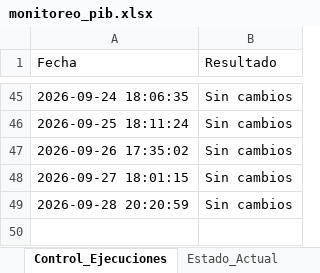
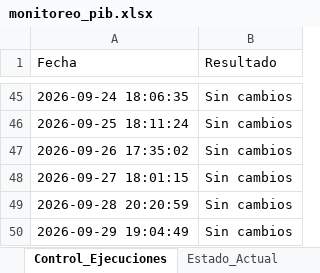
Before and after one commit to armendarizantonio14-oss/monitor-inegi-pib, an Excel workbook: monitoreo_pib.xlsx, sheet Control_Ejecuciones, drawn as a sheet; only a part is shown, gaps mark what is left out; values as stored, in another font and other column widths than the file's, no borders; the diff names each change by its address in the sheet, - before the commit and + after, or states it on an @@ line.

```diff
--- a/monitoreo_pib.xlsx (sheet Control_Ejecuciones)
+++ b/monitoreo_pib.xlsx (sheet Control_Ejecuciones)
+row 50: 2026-09-29 19:04:49 | Sin cambios
```
